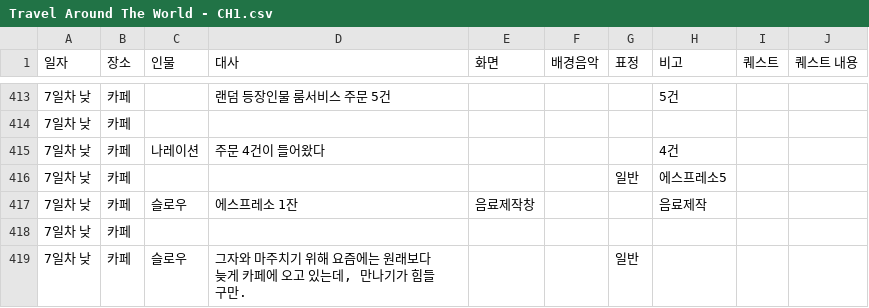
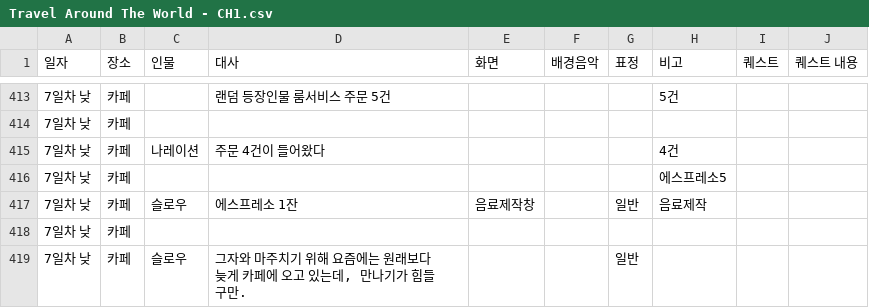
Before and after one commit to juyonLee00/TravelAroundTheWorld, a CSV file: Assets/Resources/Travel Around The World - CH1.csv, drawn as a sheet; only a part is shown, gaps mark what is left out.

```diff
--- a/Assets/Resources/Travel Around The World - CH1.csv
+++ b/Assets/Resources/Travel Around The World - CH1.csv
@@ -415,4 +415,4 @@
 7일차 낮,카페,나레이션,주문 4건이 들어왔다,,,,4건,,
-7일차 낮,카페,,,,,일반,에스프레소5,,
-7일차 낮,카페,슬로우,에스프레소 1잔,음료제작창,,,음료제작,,
+7일차 낮,카페,,,,,,에스프레소5,,
+7일차 낮,카페,슬로우,에스프레소 1잔,음료제작창,,일반,음료제작,,
 7일차 낮,카페,,,,,,,,
```
Also changed, not shown: 1 other file.
